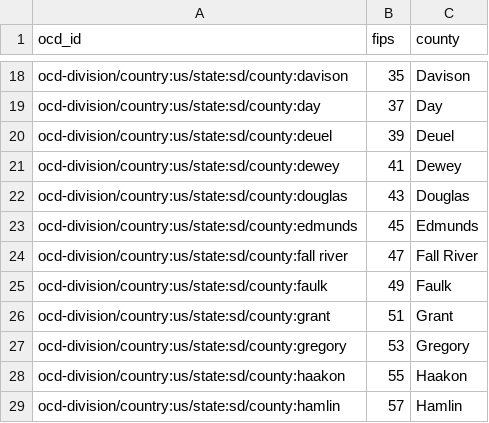
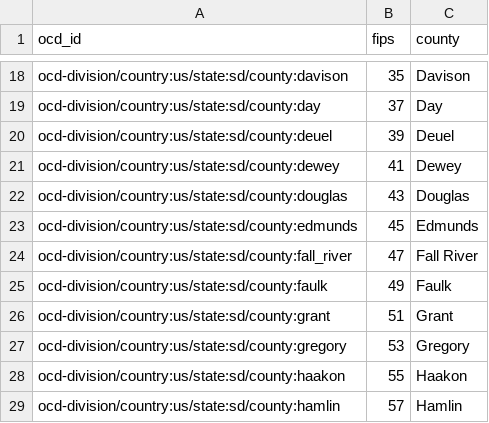
Before and after one commit to openelections/openelections-core, a CSV file: openelex/us/sd/mappings/sd.csv, drawn as a sheet; only a part is shown, gaps mark what is left out.

```diff
--- a/openelex/us/sd/mappings/sd.csv
+++ b/openelex/us/sd/mappings/sd.csv
@@ -23,3 +23,3 @@ ocd-division/country:us/state:sd/county:douglas,43,Douglas
 ocd-division/country:us/state:sd/county:edmunds,45,Edmunds
-ocd-division/country:us/state:sd/county:fall river,47,Fall River
+ocd-division/country:us/state:sd/county:fall_river,47,Fall River
 ocd-division/country:us/state:sd/county:faulk,49,Faulk
```
Also changed, not shown: openelex/us/la/mappings/la.csv, openelex/us/ms/mappings/ms.csv, 7 other files.
